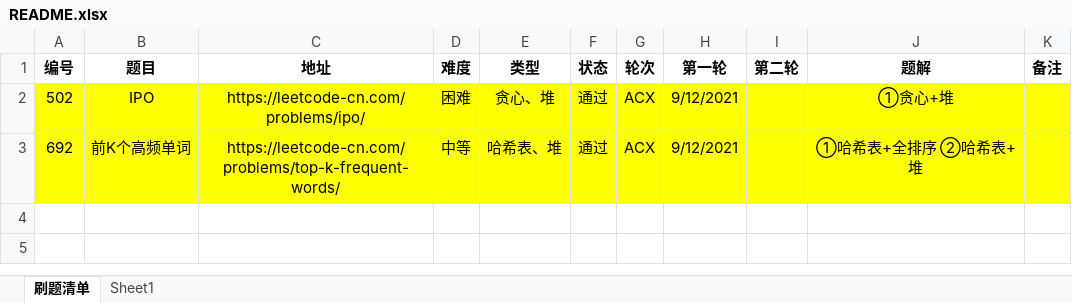
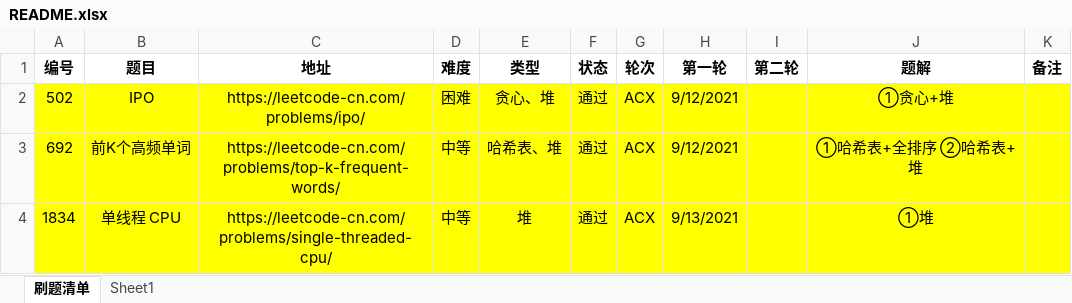
Before and after one commit to moonspiritacm/JAcm-Leetcode, an Excel workbook: README.xlsx, sheet 刷题清单, drawn as a sheet; values as stored, in another font and other column widths than the file's, no borders; the diff names each change by its address in the sheet, - before the commit and + after, or states it on an @@ line.

Commit message:
Problem 1834 ACX

```diff
--- a/README.xlsx (sheet 刷题清单)
+++ b/README.xlsx (sheet 刷题清单)
+row 4: 1834 | 单线程 CPU | https://leetcode-cn.com/problems/single-threaded-cpu/ | 中等 | 堆 | 通过 | ACX | 9/13/2021 |  | ①堆
```
Also changed, not shown: 1 other file.
